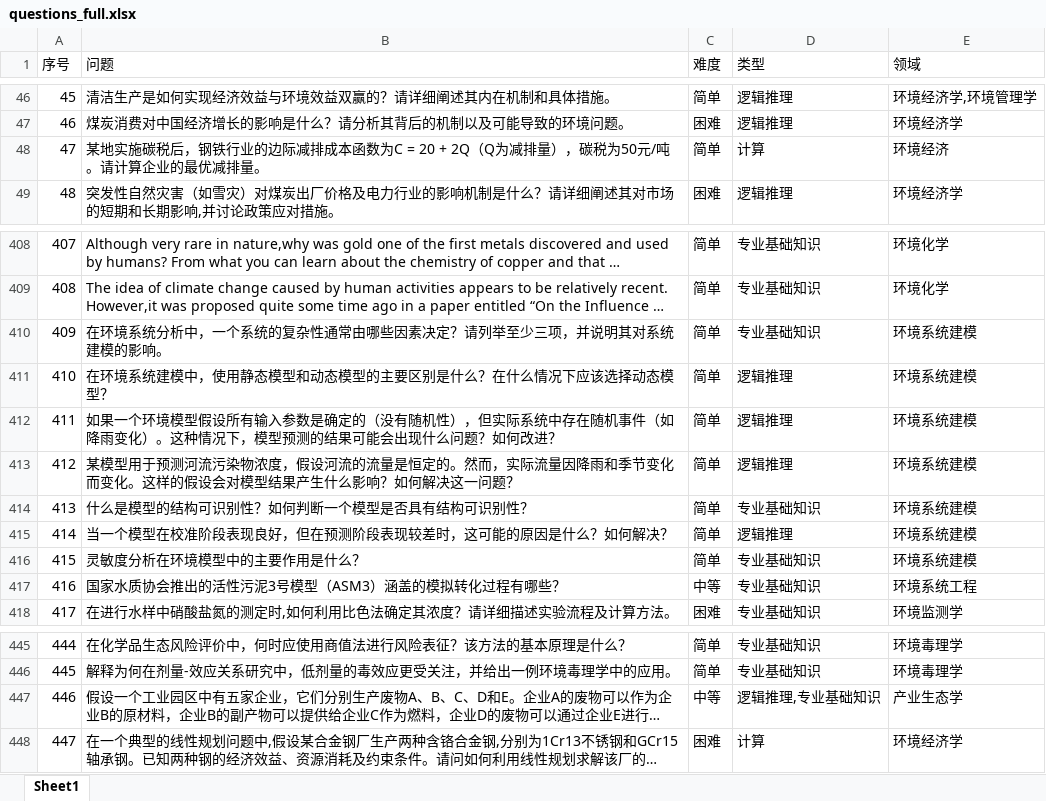
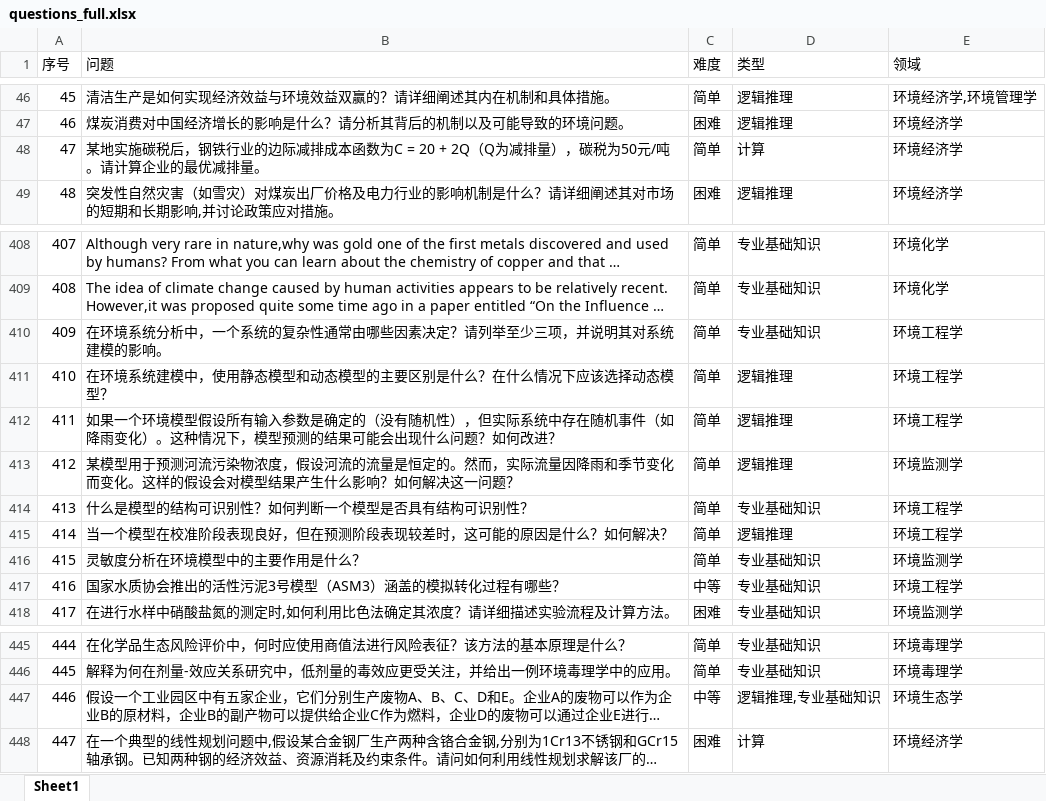
Before and after one commit to CEEAI/elle-utils, an Excel workbook: data/questions_full.xlsx, sheet Sheet1, drawn as a sheet; only a part is shown, gaps mark what is left out; long unchanged cells end in …; values as stored, in another font and other column widths than the file's, no borders; the diff covers the shown part only; the diff names each change by its address in the sheet, - before the commit and + after, or states it on an @@ line.

```diff
--- a/data/questions_full.xlsx (sheet Sheet1)
+++ b/data/questions_full.xlsx (sheet Sheet1)
-E48 (领域): 环境经济
+E48 (领域): 环境经济学
-E410:E412 (领域): 环境系统建模
+E410:E412 (领域): 环境工程学
-E413 (领域): 环境系统建模
+E413 (领域): 环境监测学
-E414:E415 (领域): 环境系统建模
+E414:E415 (领域): 环境工程学
-E416 (领域): 环境系统建模
+E416 (领域): 环境监测学
-E417 (领域): 环境系统工程
+E417 (领域): 环境工程学
-E447 (领域): 产业生态学
+E447 (领域): 环境生态学
```
Also changed, not shown: 43 edited cells elsewhere in this sheet, 1 other file.
